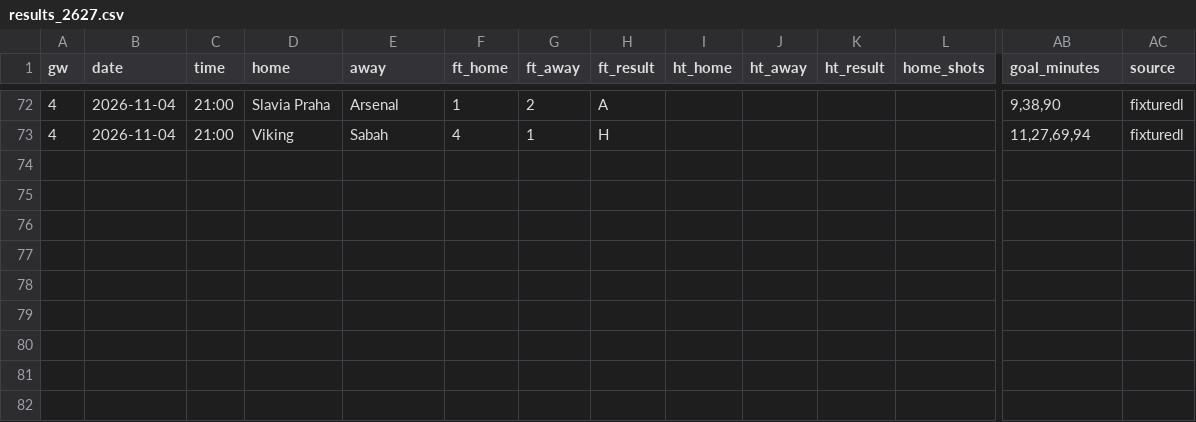
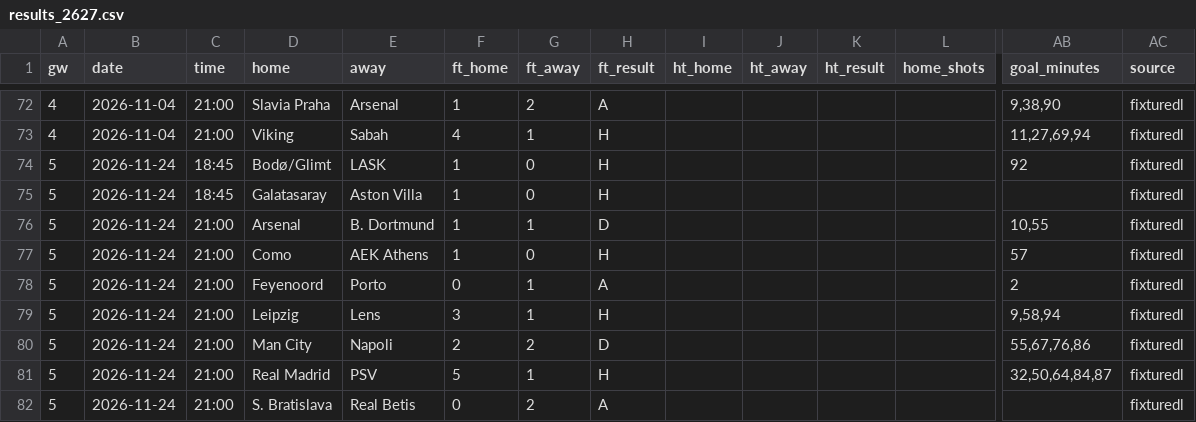
Before and after one commit to L1nu-X/open-matchday, a CSV file: data/UEFA_1_champions-league/results_2627.csv, drawn as a sheet; only a part is shown, gaps mark what is left out; rows hold the shown columns only; the diff names each change by its address in the sheet, - before the commit and + after, or states it on an @@ line.

```diff
--- a/data/UEFA_1_champions-league/results_2627.csv
+++ b/data/UEFA_1_champions-league/results_2627.csv
+row 74: 5 | 2026-11-24 | 18:45 | Bodø/Glimt | LASK | 1 | 0 | H |  |  |  |  | 92 | fixturedl
+row 75: 5 | 2026-11-24 | 18:45 | Galatasaray | Aston Villa | 1 | 0 | H |  |  |  |  |  | fixturedl
+row 76: 5 | 2026-11-24 | 21:00 | Arsenal | B. Dortmund | 1 | 1 | D |  |  |  |  | 10,55 | fixturedl
+row 77: 5 | 2026-11-24 | 21:00 | Como | AEK Athens | 1 | 0 | H |  |  |  |  | 57 | fixturedl
+row 78: 5 | 2026-11-24 | 21:00 | Feyenoord | Porto | 0 | 1 | A |  |  |  |  | 2 | fixturedl
+row 79: 5 | 2026-11-24 | 21:00 | Leipzig | Lens | 3 | 1 | H |  |  |  |  | 9,58,94 | fixturedl
+row 80: 5 | 2026-11-24 | 21:00 | Man City | Napoli | 2 | 2 | D |  |  |  |  | 55,67,76,86 | fixturedl
+row 81: 5 | 2026-11-24 | 21:00 | Real Madrid | PSV | 5 | 1 | H |  |  |  |  | 32,50,64,84,87 | fixturedl
+row 82: 5 | 2026-11-24 | 21:00 | S. Bratislava | Real Betis | 0 | 2 | A |  |  |  |  |  | fixturedl
```
Also changed, not shown: data/ENG_2_championship/results_2627.csv, data/ENG_5_national-league/results_2627.csv, 28 other files.
